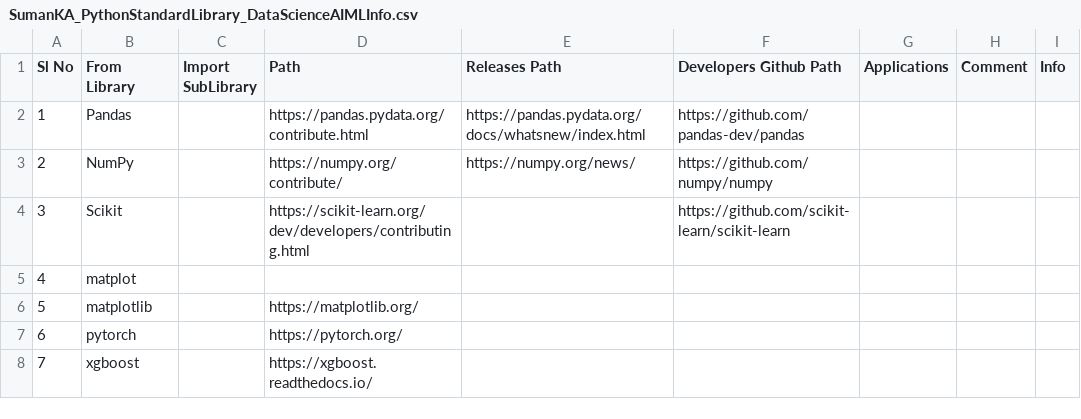
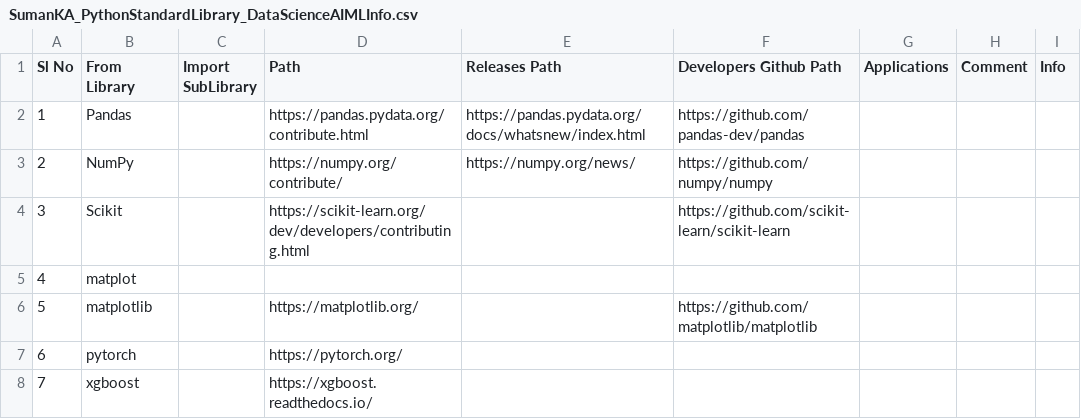
Before and after one commit to suman-komarla-adinarayana-groups/SumanKAGroups_MarketBusinessAnalytics_IndiaInternationalBusinessInfo, a CSV file: SumanKA_PythonStandardLibrary_DataScienceAIMLInfo.csv, drawn as a sheet; only a part is shown.

Commit message:
Update SumanKA_PythonStandardLibrary_DataScienceAIMLInfo.csv

```diff
--- a/SumanKA_PythonStandardLibrary_DataScienceAIMLInfo.csv
+++ b/SumanKA_PythonStandardLibrary_DataScienceAIMLInfo.csv
@@ -5,3 +5,3 @@ Sl No, From Library,Import SubLibrary , Path,Releases Path,Developers Github Pat
 4,matplot,,,,,,,,
-5,matplotlib,,https://matplotlib.org/,,,,,,
+5,matplotlib,,https://matplotlib.org/,,https://github.com/matplotlib/matplotlib,,,,
 6,pytorch,,https://pytorch.org/,,,,,,
```
